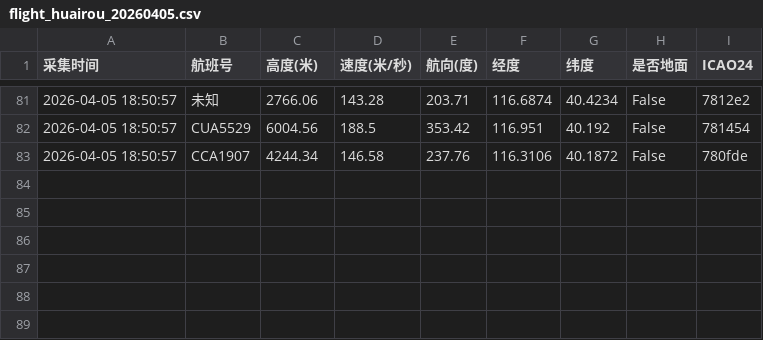
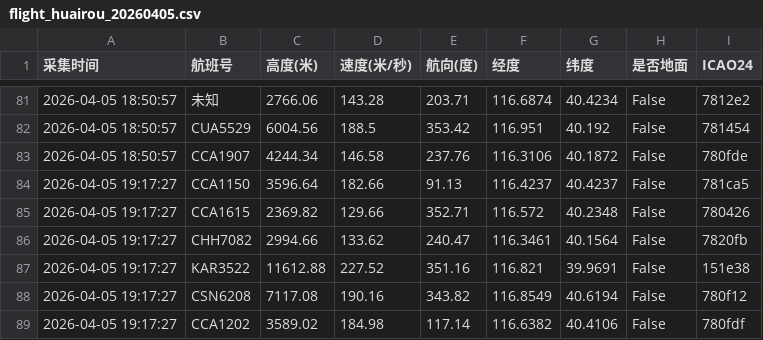
Before and after one commit to 5sncwcvt4h-star/plane, a CSV file: data/202604/flight_huairou_20260405.csv, drawn as a sheet; only a part is shown, gaps mark what is left out.

```diff
--- a/data/202604/flight_huairou_20260405.csv
+++ b/data/202604/flight_huairou_20260405.csv
@@ -83 +83,7 @@
 2026-04-05 18:50:57,CCA1907,4244.34,146.58,237.76,116.3106,40.1872,False,780fde
+2026-04-05 19:17:27,CCA1150,3596.64,182.66,91.13,116.4237,40.4237,False,781ca5
+2026-04-05 19:17:27,CCA1615,2369.82,129.66,352.71,116.572,40.2348,False,780426
+2026-04-05 19:17:27,CHH7082,2994.66,133.62,240.47,116.3461,40.1564,False,7820fb
+2026-04-05 19:17:27,KAR3522,11612.88,227.52,351.16,116.821,39.9691,False,151e38
+2026-04-05 19:17:27,CSN6208,7117.08,190.16,343.82,116.8549,40.6194,False,780f12
+2026-04-05 19:17:27,CCA1202,3589.02,184.98,117.14,116.6382,40.4106,False,780fdf
```
